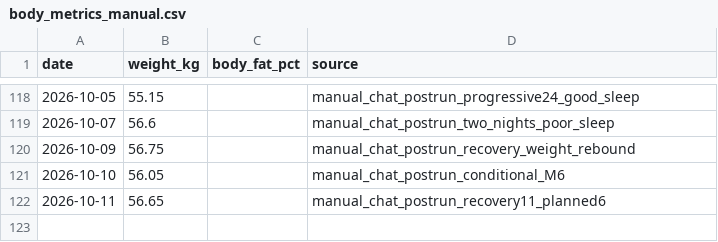
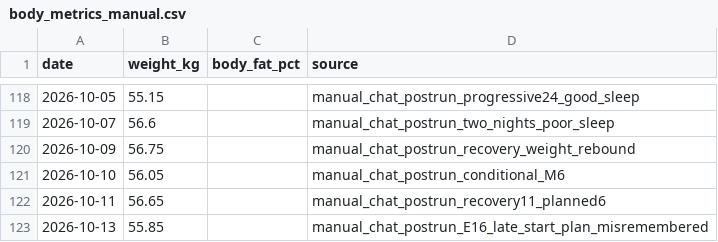
Before and after one commit to xiadasy/site-training-panel, a CSV file: data/body/body_metrics_manual.csv, drawn as a sheet; only a part is shown, gaps mark what is left out; the diff names each change by its address in the sheet, - before the commit and + after, or states it on an @@ line.

```diff
--- a/data/body/body_metrics_manual.csv
+++ b/data/body/body_metrics_manual.csv
+row 123: 2026-10-13 | 55.85 |  | manual_chat_postrun_E16_late_start_plan_misremembered
```
Also changed, not shown: data/shoes/shoe_mileage.csv, data/shoes/shoe_summary.csv, 5 other files.
